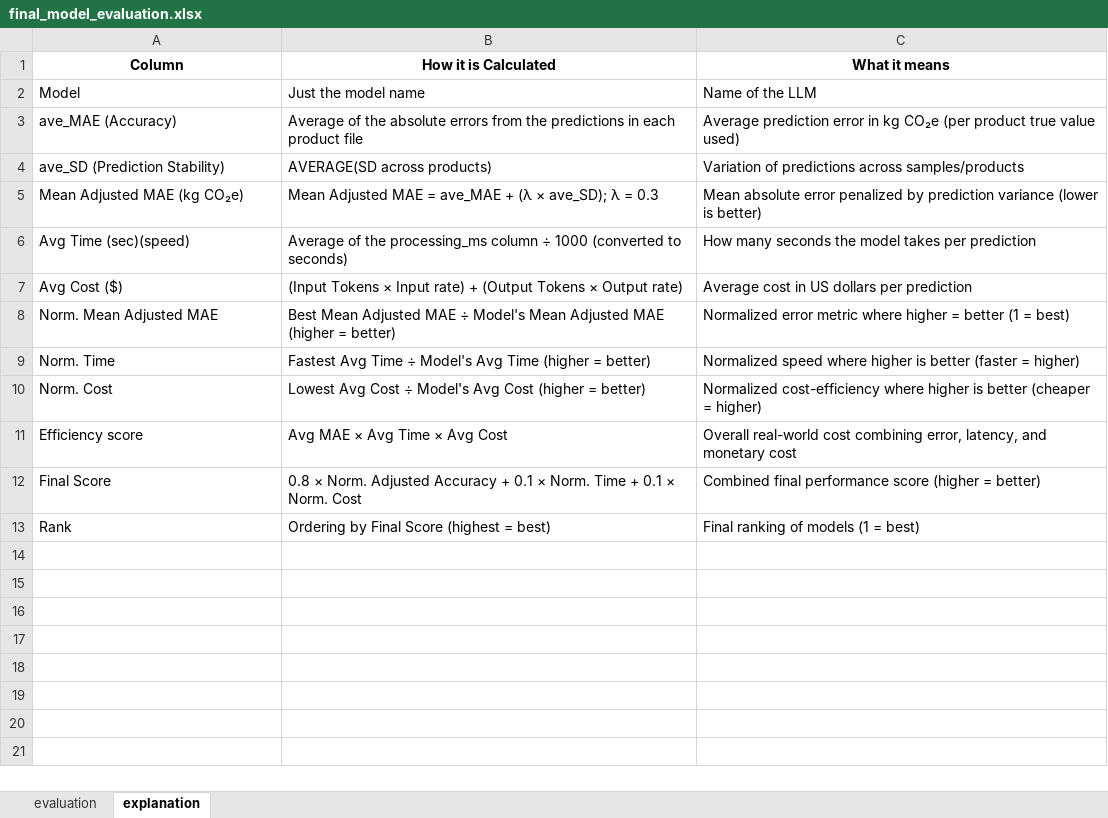
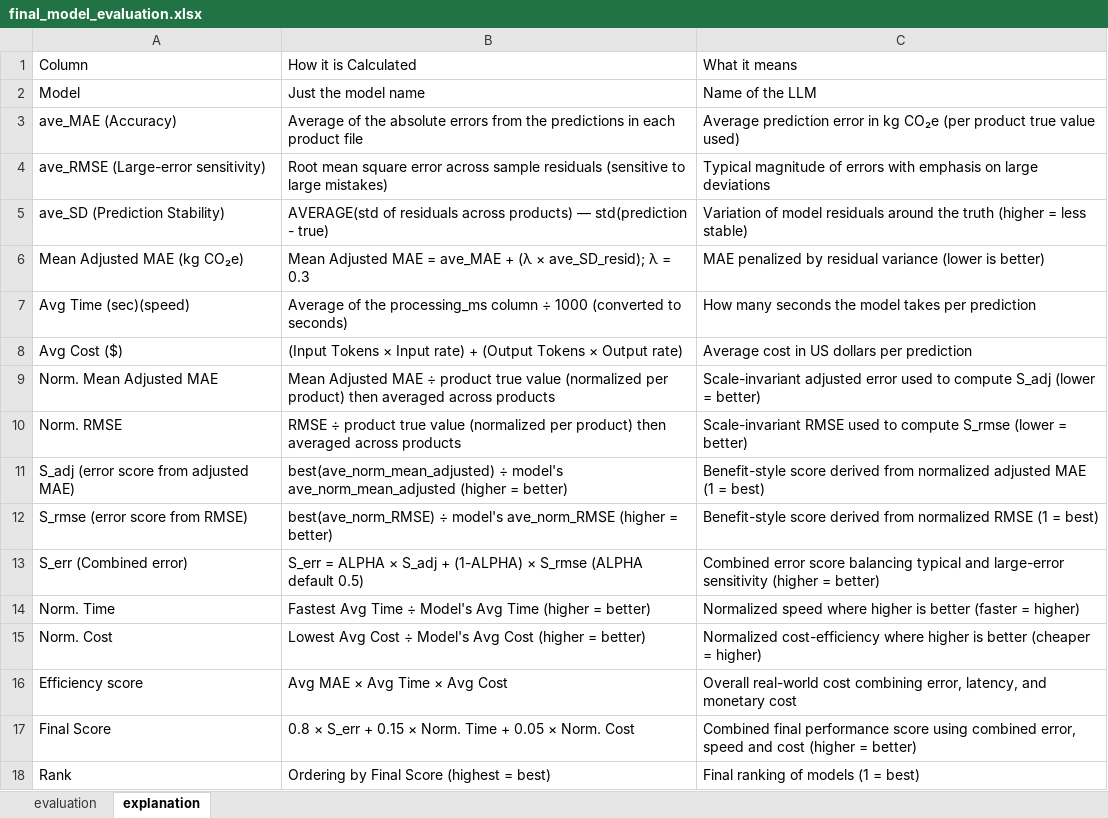
Before and after one commit to Cknutson3030/NewToMe, an Excel workbook: Analyze-Report/final_model_evaluation.xlsx, sheet explanation, drawn as a sheet; values as stored, in another font and other column widths than the file's, no borders; addresses are those after the commit; the diff names each change by its address in the sheet, - before the commit and + after, or states it on an @@ line.

Commit message:
Enhance final evaluation metrics: add residual calculations, normalize metrics, and update final score computation. Update output files to reflect new metrics and structure.

```diff
--- a/Analyze-Report/final_model_evaluation.xlsx (sheet explanation)
+++ b/Analyze-Report/final_model_evaluation.xlsx (sheet explanation)
@@ A1:C1 bold: on → off, alignment: center → left @@
+row 4: ave_RMSE (Large-error sensitivity) | Root mean square error across sample residuals (sensitive to large mistakes) | Typical magnitude of errors with emphasis on large deviations
-B5: AVERAGE(SD across products)
+B5: AVERAGE(std of residuals across products) — std(prediction - true)
-C5: Variation of predictions across samples/products
+C5: Variation of model residuals around the truth (higher = less stable)
-B6: …(λ × ave_SD); λ =…
+B6: …(λ × ave_SD_resid); λ =…
-C6: Mean absolute error penalized by prediction variance (lower…
+C6: MAE penalized by residual variance (lower…
-B9: Best Mean Adjusted MAE ÷ Model's Mean Adjusted MAE (higher = better)
+B9: Mean Adjusted MAE ÷ product true value (normalized per product) then averaged across products
-C9: Normalized error metric where higher = better (1 = best)
+C9: Scale-invariant adjusted error used to compute S_adj (lower = better)
+row 10: Norm. RMSE | RMSE ÷ product true value (normalized per product) then averaged across products | Scale-invariant RMSE used to compute S_rmse (lower = better)
+row 11: S_adj (error score from adjusted MAE) | best(ave_norm_mean_adjusted) ÷ model's ave_norm_mean_adjusted (higher = better) | Benefit-style score derived from normalized adjusted MAE (1 = best)
+row 12: S_rmse (error score from RMSE) | best(ave_norm_RMSE) ÷ model's ave_norm_RMSE (higher = better) | Benefit-style score derived from normalized RMSE (1 = best)
+row 13: S_err (Combined error) | S_err = ALPHA × S_adj + (1-ALPHA) × S_rmse (ALPHA default 0.5) | Combined error score balancing typical and large-error sensitivity (higher = better)
-B17: 0.8 × Norm. Adjusted Accuracy + 0.1 × Norm. Time + 0.1 × Norm.…
+B17: 0.8 × S_err + 0.15 × Norm. Time + 0.05 × Norm.…
-C17: …performance score (higher =…
+C17: …performance score using combined error, speed and cost (higher =…
```
Also changed, not shown: sheet evaluation, 2 other files.
